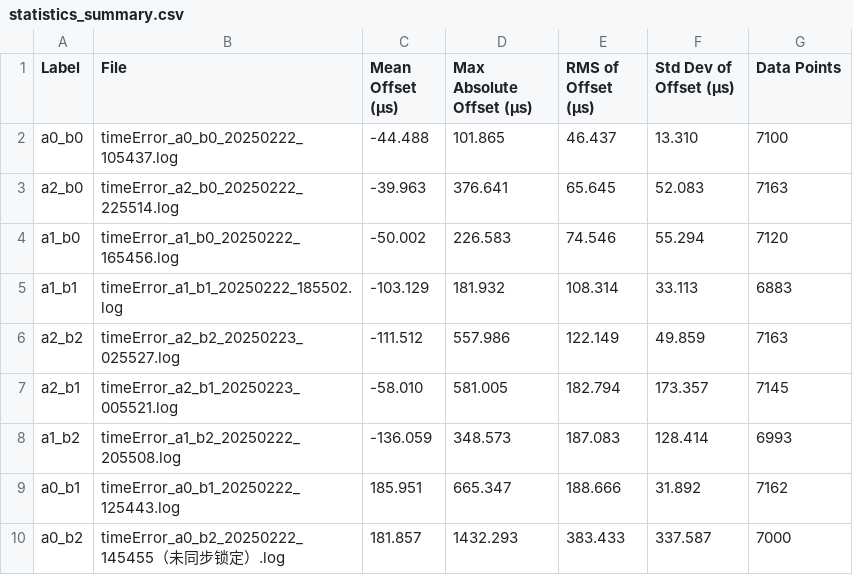
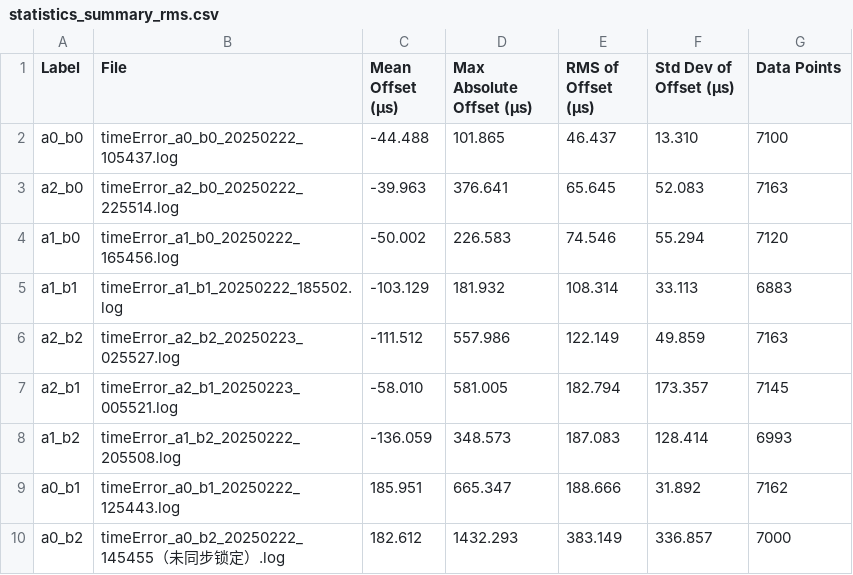
Before and after one commit to MSBOHA/ClockSync, a CSV file: results/phase_deviation_0524/statistics_summary_rms.csv (was results/phase_deviation_0524/statistics_summary.csv), drawn as a sheet.

```diff
--- a/results/phase_deviation_0524/statistics_summary.csv
+++ b/results/phase_deviation_0524/statistics_summary_rms.csv
@@ -9,2 +9,2 @@ a1_b2,timeError_a1_b2_20250222_205508.log,-136.059,348.573,187.083,128.414,6993
 a0_b1,timeError_a0_b1_20250222_125443.log,185.951,665.347,188.666,31.892,7162
-a0_b2,timeError_a0_b2_20250222_145455（未同步锁定）.log,181.857,1432.293,383.433,337.587,7000
+a0_b2,timeError_a0_b2_20250222_145455（未同步锁定）.log,182.612,1432.293,383.149,336.857,7000
```
Also changed, not shown: 2 other files.
